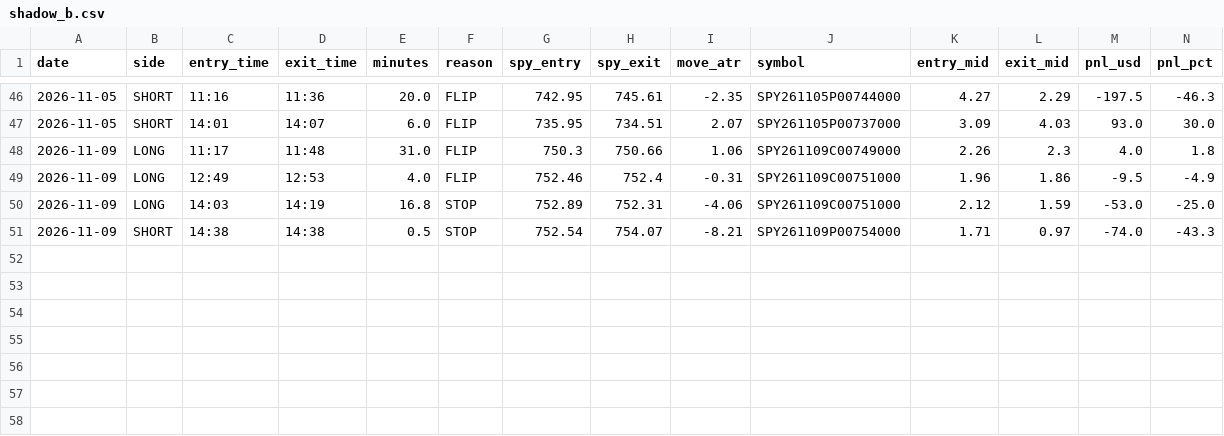
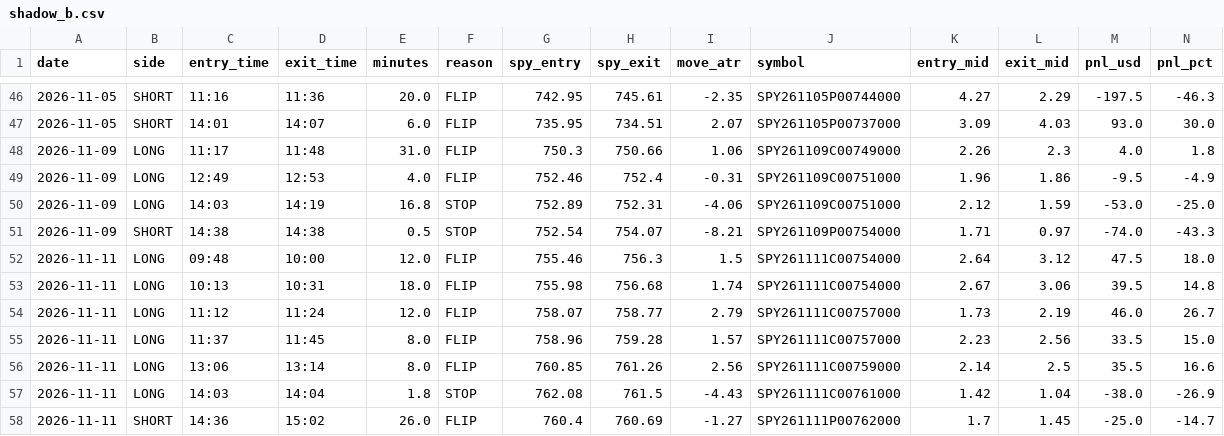
Before and after one commit to jnewsom188327/stoch-bot, a CSV file: shadow_b.csv, drawn as a sheet; only a part is shown, gaps mark what is left out; rows hold the shown columns only; the diff names each change by its address in the sheet, - before the commit and + after, or states it on an @@ line.

```diff
--- a/shadow_b.csv
+++ b/shadow_b.csv
+row 52: 2026-11-11 | LONG | 09:48 | 10:00 | 12.0 | FLIP | 755.46 | 756.3 | 1.5 | SPY261111C00754000 | 2.64 | 3.12 | 47.5 | 18.0
+row 53: 2026-11-11 | LONG | 10:13 | 10:31 | 18.0 | FLIP | 755.98 | 756.68 | 1.74 | SPY261111C00754000 | 2.67 | 3.06 | 39.5 | 14.8
+row 54: 2026-11-11 | LONG | 11:12 | 11:24 | 12.0 | FLIP | 758.07 | 758.77 | 2.79 | SPY261111C00757000 | 1.73 | 2.19 | 46.0 | 26.7
+row 55: 2026-11-11 | LONG | 11:37 | 11:45 | 8.0 | FLIP | 758.96 | 759.28 | 1.57 | SPY261111C00757000 | 2.23 | 2.56 | 33.5 | 15.0
+row 56: 2026-11-11 | LONG | 13:06 | 13:14 | 8.0 | FLIP | 760.85 | 761.26 | 2.56 | SPY261111C00759000 | 2.14 | 2.5 | 35.5 | 16.6
+row 57: 2026-11-11 | LONG | 14:03 | 14:04 | 1.8 | STOP | 762.08 | 761.5 | -4.43 | SPY261111C00761000 | 1.42 | 1.04 | -38.0 | -26.9
+row 58: 2026-11-11 | SHORT | 14:36 | 15:02 | 26.0 | FLIP | 760.4 | 760.69 | -1.27 | SPY261111P00762000 | 1.7 | 1.45 | -25.0 | -14.7
```
Also changed, not shown: trades.csv.
